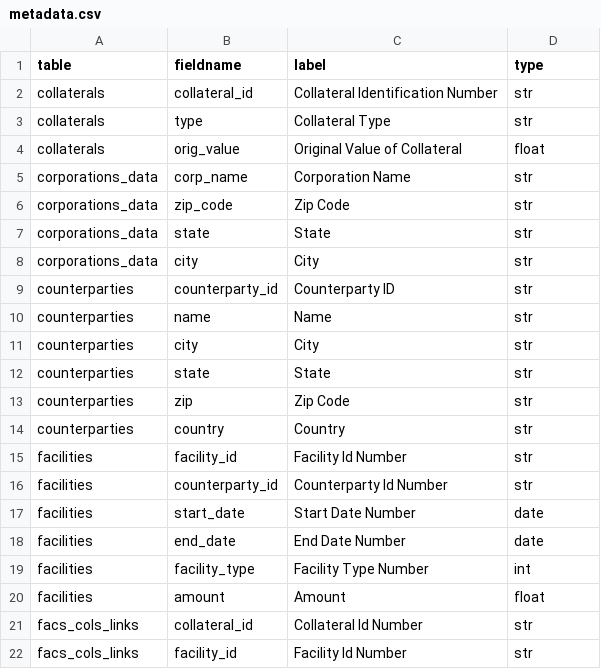
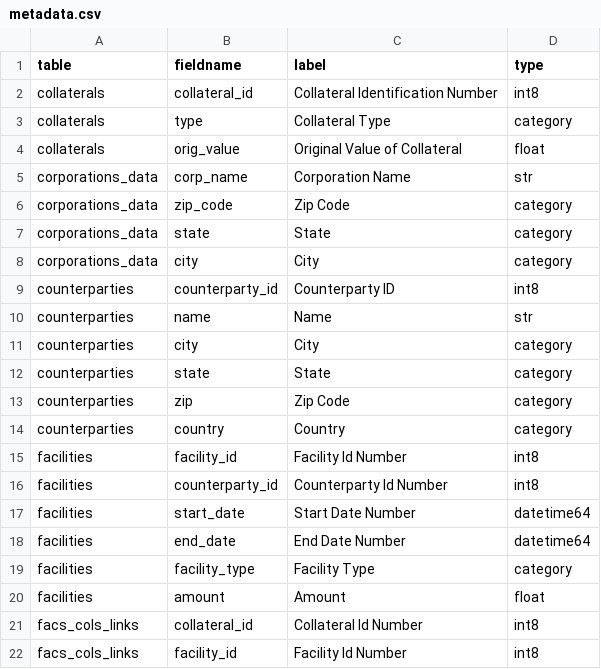
Before and after one commit to pkondacs/datapipes, a CSV file: data/metadata.csv, drawn as a sheet.

Commit message:
loading and applying types to columns

```diff
--- a/data/metadata.csv
+++ b/data/metadata.csv
@@ -1,22 +1,22 @@
 table,fieldname,label,type
-collaterals,collateral_id,Collateral Identification Number,str
-collaterals,type,Collateral Type,str
+collaterals,collateral_id,Collateral Identification Number,int8
+collaterals,type,Collateral Type,category
 collaterals,orig_value,Original Value of Collateral,float
 corporations_data,corp_name,Corporation Name,str
-corporations_data,zip_code,Zip Code,str
-corporations_data,state,State,str
-corporations_data,city,City,str
-counterparties,counterparty_id,Counterparty ID,str
+corporations_data,zip_code,Zip Code,category
+corporations_data,state,State,category
+corporations_data,city,City,category
+counterparties,counterparty_id,Counterparty ID,int8
 counterparties,name,Name,str
-counterparties,city,City,str
-counterparties,state,State,str
-counterparties,zip,Zip Code,str
-counterparties,country,Country,str
-facilities,facility_id,Facility Id Number,str
-facilities,counterparty_id,Counterparty Id Number,str
-facilities,start_date,Start Date Number,date
-facilities,end_date,End Date Number,date
-facilities,facility_type,Facility Type Number,int
+counterparties,city,City,category
+counterparties,state,State,category
+counterparties,zip,Zip Code,category
+counterparties,country,Country,category
+facilities,facility_id,Facility Id Number,int8
+facilities,counterparty_id,Counterparty Id Number,int8
+facilities,start_date,Start Date Number,datetime64
+facilities,end_date,End Date Number,datetime64
+facilities,facility_type,Facility Type,category
 facilities,amount,Amount,float
-facs_cols_links,collateral_id,Collateral Id Number,str
-facs_cols_links,facility_id,Facility Id Number,str
+facs_cols_links,collateral_id,Collateral Id Number,int8
+facs_cols_links,facility_id,Facility Id Number,int8
```
Also changed, not shown: data/facilities.csv, 2 other files.
